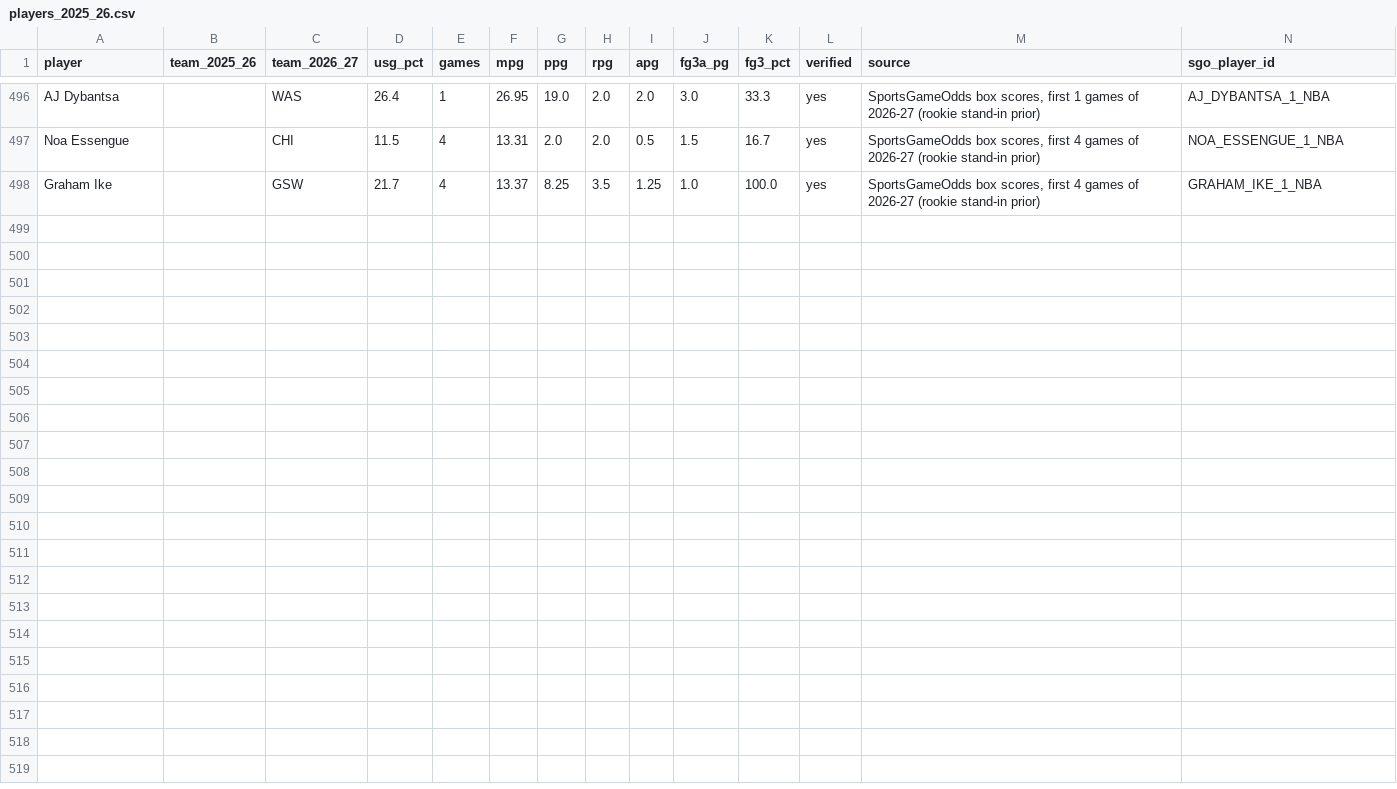
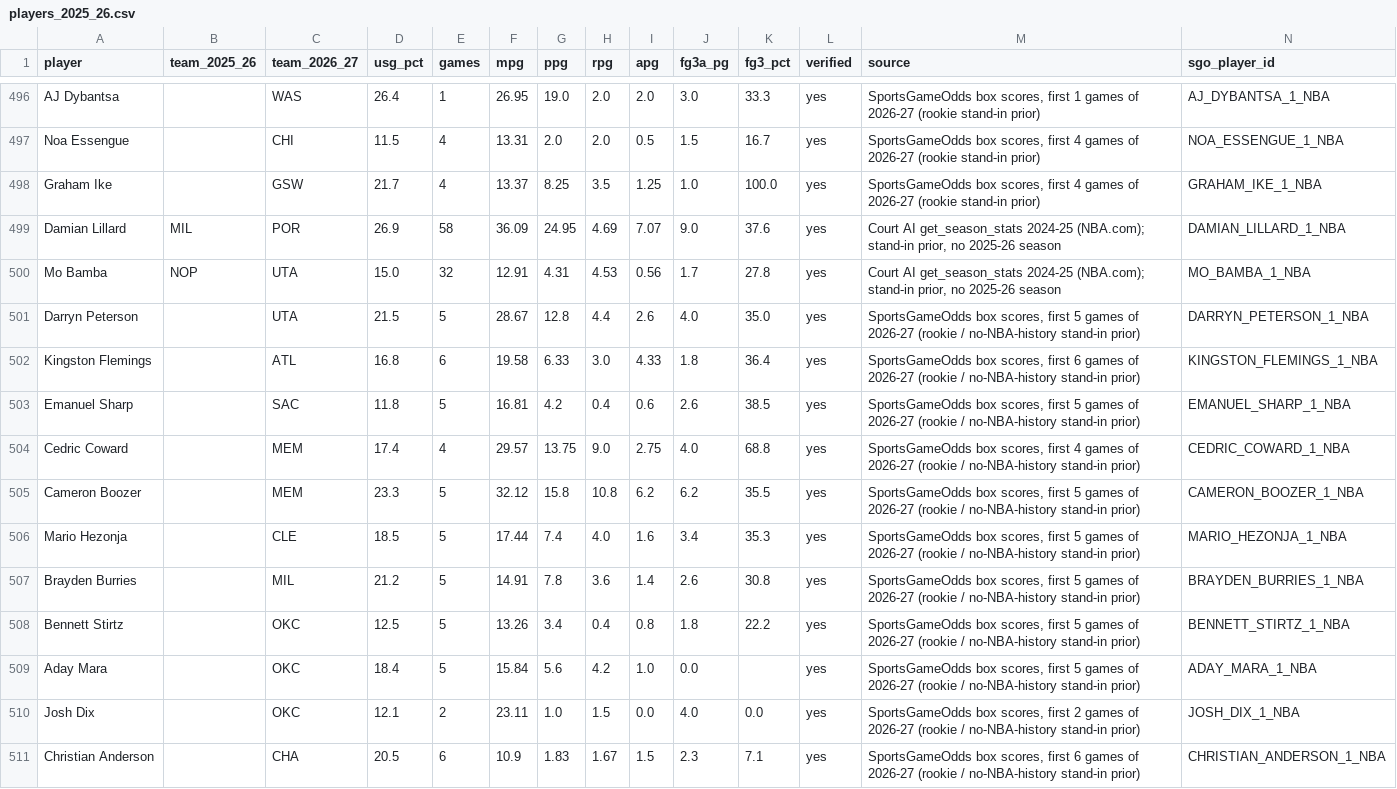
Before and after one commit to RohanRepala0/NBA_RFQ_2026_Models, a CSV file: data/players_2025_26.csv, drawn as a sheet; only a part is shown, gaps mark what is left out; the diff names each change by its address in the sheet, - before the commit and + after, or states it on an @@ line.

```diff
--- a/data/players_2025_26.csv
+++ b/data/players_2025_26.csv
+row 499: Damian Lillard | MIL | POR | 26.9 | 58 | 36.09 | 24.95 | 4.69 | 7.07 | 9.0 | 37.6 | yes | Court AI get_season_stats 2024-25 (NBA.com); stand-in prior, no 2025-26 season | DAMIAN_LILLARD_1_NBA
+row 500: Mo Bamba | NOP | UTA | 15.0 | 32 | 12.91 | 4.31 | 4.53 | 0.56 | 1.7 | 27.8 | yes | Court AI get_season_stats 2024-25 (NBA.com); stand-in prior, no 2025-26 season | MO_BAMBA_1_NBA
+row 501: Darryn Peterson |  | UTA | 21.5 | 5 | 28.67 | 12.8 | 4.4 | 2.6 | 4.0 | 35.0 | yes | SportsGameOdds box scores, first 5 games of 2026-27 (rookie / no-NBA-history stand-in prior) | DARRYN_PETERSON_1_NBA
+row 502: Kingston Flemings |  | ATL | 16.8 | 6 | 19.58 | 6.33 | 3.0 | 4.33 | 1.8 | 36.4 | yes | SportsGameOdds box scores, first 6 games of 2026-27 (rookie / no-NBA-history stand-in prior) | KINGSTON_FLEMINGS_1_NBA
+row 503: Emanuel Sharp |  | SAC | 11.8 | 5 | 16.81 | 4.2 | 0.4 | 0.6 | 2.6 | 38.5 | yes | SportsGameOdds box scores, first 5 games of 2026-27 (rookie / no-NBA-history stand-in prior) | EMANUEL_SHARP_1_NBA
+row 504: Cedric Coward |  | MEM | 17.4 | 4 | 29.57 | 13.75 | 9.0 | 2.75 | 4.0 | 68.8 | yes | SportsGameOdds box scores, first 4 games of 2026-27 (rookie / no-NBA-history stand-in prior) | CEDRIC_COWARD_1_NBA
+row 505: Cameron Boozer |  | MEM | 23.3 | 5 | 32.12 | 15.8 | 10.8 | 6.2 | 6.2 | 35.5 | yes | SportsGameOdds box scores, first 5 games of 2026-27 (rookie / no-NBA-history stand-in prior) | CAMERON_BOOZER_1_NBA
+row 506: Mario Hezonja |  | CLE | 18.5 | 5 | 17.44 | 7.4 | 4.0 | 1.6 | 3.4 | 35.3 | yes | SportsGameOdds box scores, first 5 games of 2026-27 (rookie / no-NBA-history stand-in prior) | MARIO_HEZONJA_1_NBA
+row 507: Brayden Burries |  | MIL | 21.2 | 5 | 14.91 | 7.8 | 3.6 | 1.4 | 2.6 | 30.8 | yes | SportsGameOdds box scores, first 5 games of 2026-27 (rookie / no-NBA-history stand-in prior) | BRAYDEN_BURRIES_1_NBA
+row 508: Bennett Stirtz |  | OKC | 12.5 | 5 | 13.26 | 3.4 | 0.4 | 0.8 | 1.8 | 22.2 | yes | SportsGameOdds box scores, first 5 games of 2026-27 (rookie / no-NBA-history stand-in prior) | BENNETT_STIRTZ_1_NBA
+row 509: Aday Mara |  | OKC | 18.4 | 5 | 15.84 | 5.6 | 4.2 | 1.0 | 0.0 |  | yes | SportsGameOdds box scores, first 5 games of 2026-27 (rookie / no-NBA-history stand-in prior) | ADAY_MARA_1_NBA
+row 510: Josh Dix |  | OKC | 12.1 | 2 | 23.11 | 1.0 | 1.5 | 0.0 | 4.0 | 0.0 | yes | SportsGameOdds box scores, first 2 games of 2026-27 (rookie / no-NBA-history stand-in prior) | JOSH_DIX_1_NBA
+row 511: Christian Anderson |  | CHA | 20.5 | 6 | 10.9 | 1.83 | 1.67 | 1.5 | 2.3 | 7.1 | yes | SportsGameOdds box scores, first 6 games of 2026-27 (rookie / no-NBA-history stand-in prior) | CHRISTIAN_ANDERSON_1_NBA
```
Also changed, not shown: cold_start_usage/scenarios/ATL.csv, cold_start_usage/scenarios/CHA.csv, 12 other files.
